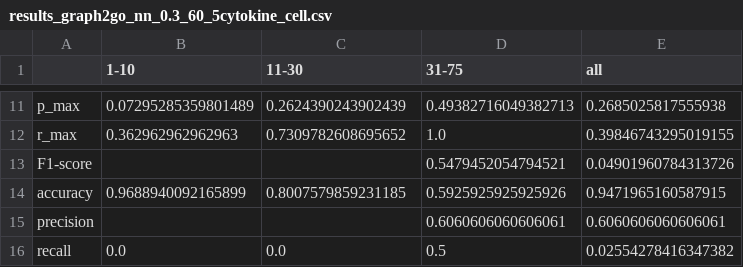
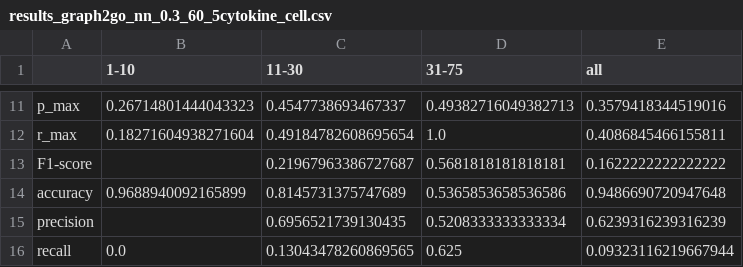
Before and after one commit to zhuyuan804/DeepCKI, a CSV file: dataset/cell-cytokine+/output/VGAE/results_graph2go_nn_0.3_60_5cytokine_cell.csv, drawn as a sheet; only a part is shown, gaps mark what is left out; the diff covers the shown part only; the diff names each change by its address in the sheet, - before the commit and + after, or states it on an @@ line.

```diff
--- a/dataset/cell-cytokine+/output/VGAE/results_graph2go_nn_0.3_60_5cytokine_cell.csv
+++ b/dataset/cell-cytokine+/output/VGAE/results_graph2go_nn_0.3_60_5cytokine_cell.csv
-B11 (1-10): 0.07295285359801489
+B11 (1-10): 0.26714801444043323
-C11 (11-30): 0.2624390243902439
+C11 (11-30): 0.4547738693467337
-E11 (all): 0.2685025817555938
+E11 (all): 0.3579418344519016
-B12 (1-10): 0.362962962962963
+B12 (1-10): 0.18271604938271604
-C12 (11-30): 0.7309782608695652
+C12 (11-30): 0.49184782608695654
-E12 (all): 0.39846743295019155
+E12 (all): 0.4086845466155811
-C13 (11-30): (empty)
+C13 (11-30): 0.21967963386727687
-D13 (31-75): 0.5479452054794521
+D13 (31-75): 0.5681818181818181
-E13 (all): 0.04901960784313726
+E13 (all): 0.1622222222222222
-C14 (11-30): 0.8007579859231185
+C14 (11-30): 0.8145731375747689
-D14 (31-75): 0.5925925925925926
+D14 (31-75): 0.5365853658536586
-E14 (all): 0.9471965160587915
+E14 (all): 0.9486690720947648
-C15 (11-30): (empty)
+C15 (11-30): 0.6956521739130435
-D15 (31-75): 0.6060606060606061
+D15 (31-75): 0.5208333333333334
-E15 (all): 0.6060606060606061
+E15 (all): 0.6239316239316239
-C16 (11-30): 0.0
+C16 (11-30): 0.13043478260869565
-D16 (31-75): 0.5
+D16 (31-75): 0.625
-E16 (all): 0.02554278416347382
+E16 (all): 0.09323116219667944
```
Also changed, not shown: 31 edited cells elsewhere in this file, dataset/cell-cytokine+/output/VGAE/cell-cytokine_pred.csv, dataset/cell-cytokine/output/VGAE/cell-cytokine_pred01.csv, 31 other files.
